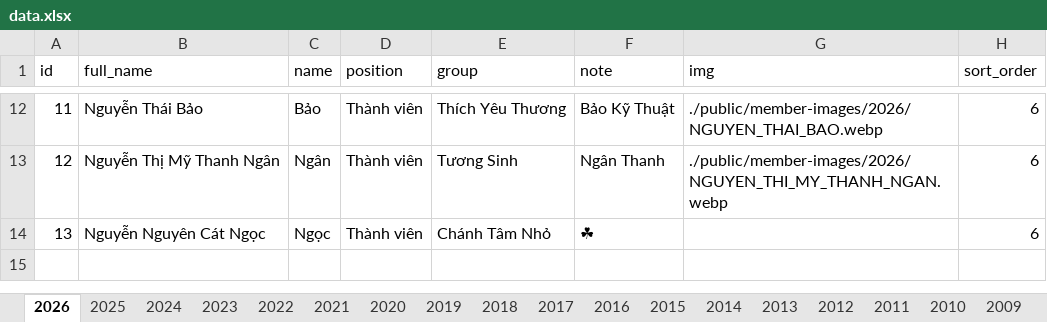
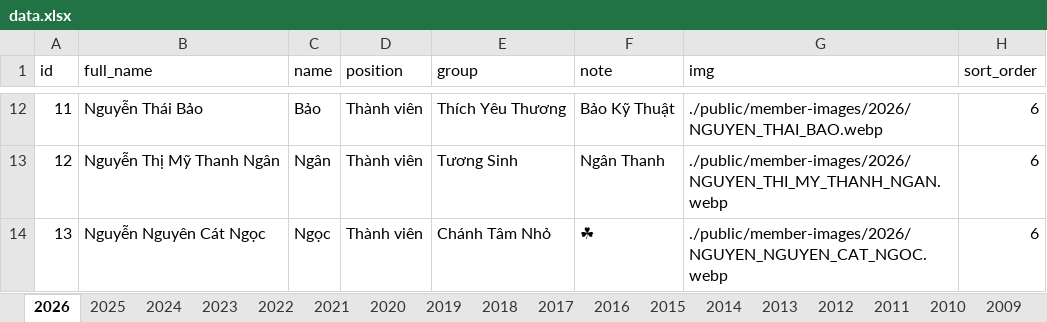
Before and after one commit to bantruyenthongchanhtam/hoc-chung-chanh-tam, an Excel workbook: public/data.xlsx, sheet 2026, drawn as a sheet; only a part is shown, gaps mark what is left out; values as stored, in another font and other column widths than the file's, no borders; charts and pictures not drawn; the diff names each change by its address in the sheet, - before the commit and + after, or states it on an @@ line.

Commit message:
add data

```diff
--- a/public/data.xlsx (sheet 2026)
+++ b/public/data.xlsx (sheet 2026)
-G14 (img): (empty)
+G14 (img): ./public/member-images/2026/NGUYEN_NGUYEN_CAT_NGOC.webp
```
Also changed, not shown: charts or pictures, 1 other file.
